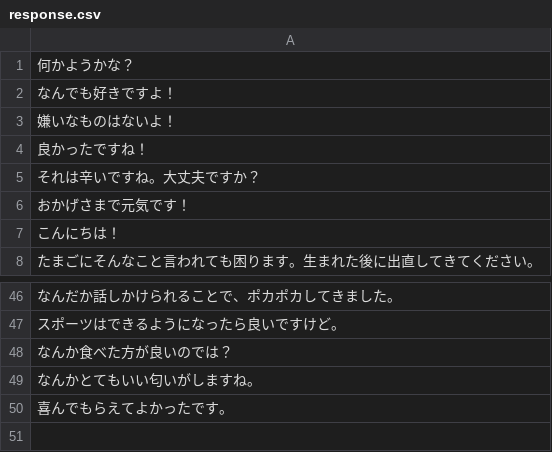
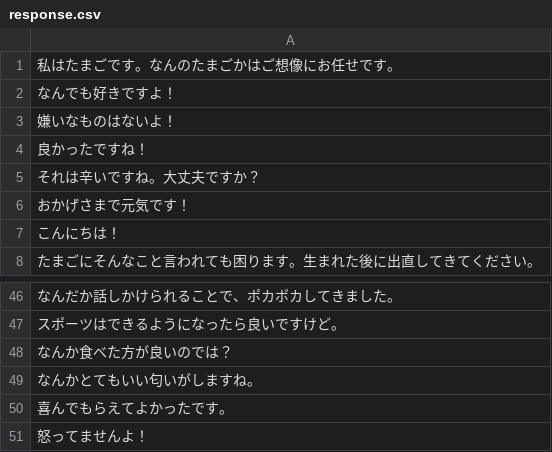
Before and after one commit to Fujinodaiki/YUI, a CSV file: response.csv, drawn as a sheet; only a part is shown, gaps mark what is left out.

```diff
--- a/response.csv
+++ b/response.csv
@@ -1,2 +1,2 @@
-何かようかな？
+私はたまごです。なんのたまごかはご想像にお任せです。
 なんでも好きですよ！
@@ -50 +50,2 @@
 喜んでもらえてよかったです。
+怒ってませんよ！
```
Also changed, not shown: training_data.csv, 3 other files.
